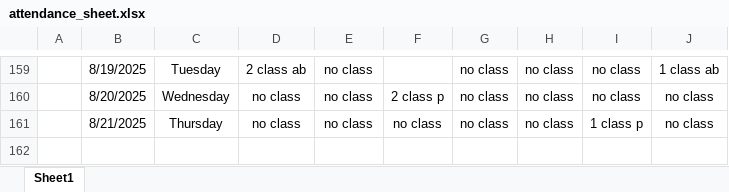
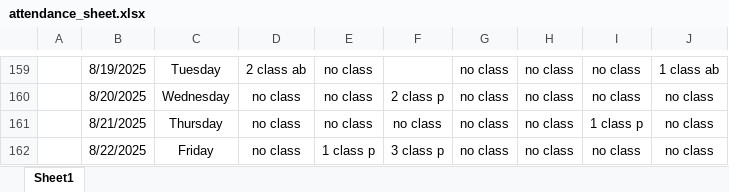
Before and after one commit to Sukdebrmondal/3rd_Year_5th_Semester, an Excel workbook: attendance_sheet.xlsx, sheet Sheet1, drawn as a sheet; only a part is shown, gaps mark what is left out; values as stored, in another font and other column widths than the file's, no borders; the diff names each change by its address in the sheet, - before the commit and + after, or states it on an @@ line.

Commit message:
date

```diff
--- a/attendance_sheet.xlsx (sheet Sheet1)
+++ b/attendance_sheet.xlsx (sheet Sheet1)
+row 162:  | 8/22/2025 | Friday | no class | 1 class p | 3 class p | no class | no class | no class | no class
```
